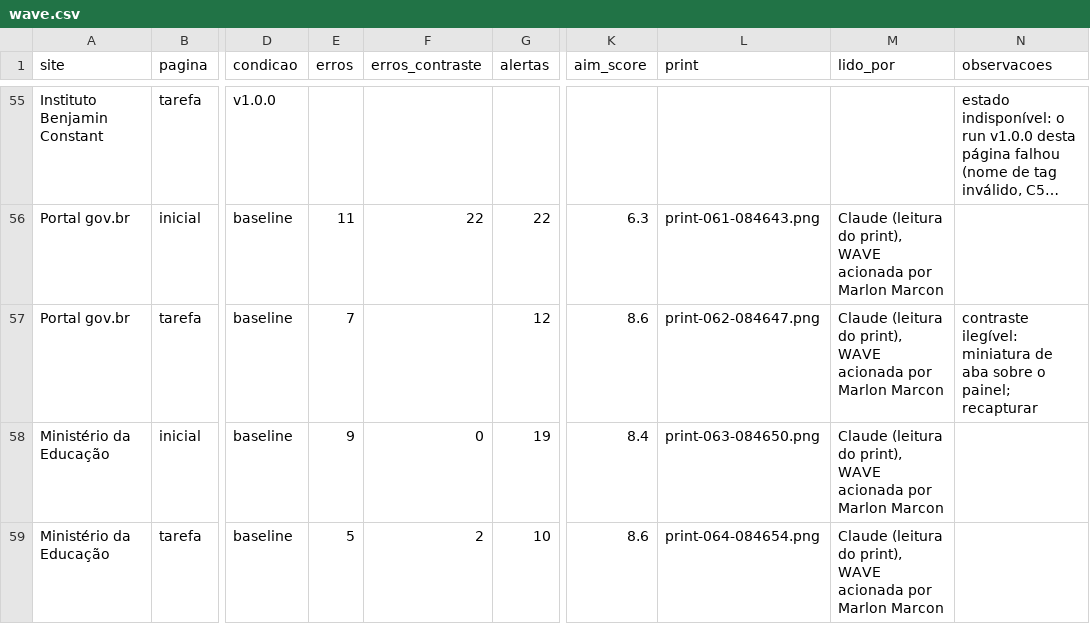
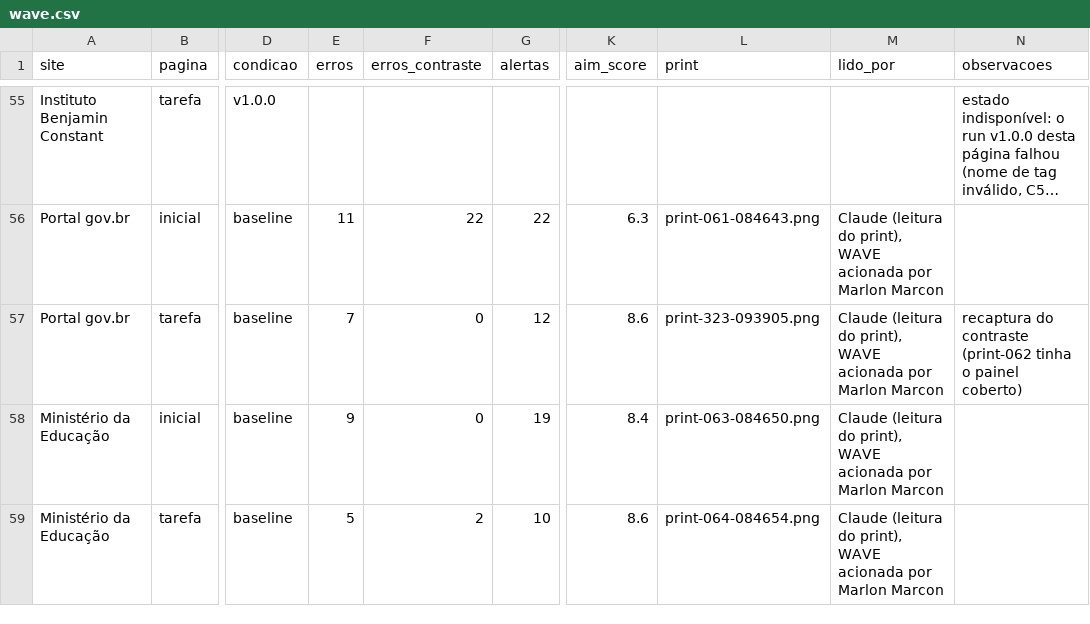
Before and after one commit to ICDI/Accessify, a CSV file: docs/evidencias/wave/wave.csv, drawn as a sheet; only a part is shown, gaps mark what is left out; long unchanged cells end in …; the diff names each change by its address in the sheet, - before the commit and + after, or states it on an @@ line.

```diff
--- a/docs/evidencias/wave/wave.csv
+++ b/docs/evidencias/wave/wave.csv
-F57 (erros_contraste): (empty)
+F57 (erros_contraste): 0
-L57 (print): print-062-084647.png
+L57 (print): print-323-093905.png
-N57 (observacoes): contraste ilegível: miniatura de aba sobre o painel; recapturar
+N57 (observacoes): recaptura do contraste (print-062 tinha o painel coberto)
```
Also changed, not shown: docs/analise/estudo1-comparacao-versoes/regras_corrigidas.csv, docs/analise/estudo1-comparacao-versoes/wave_por_pagina.csv, 5 other files.
